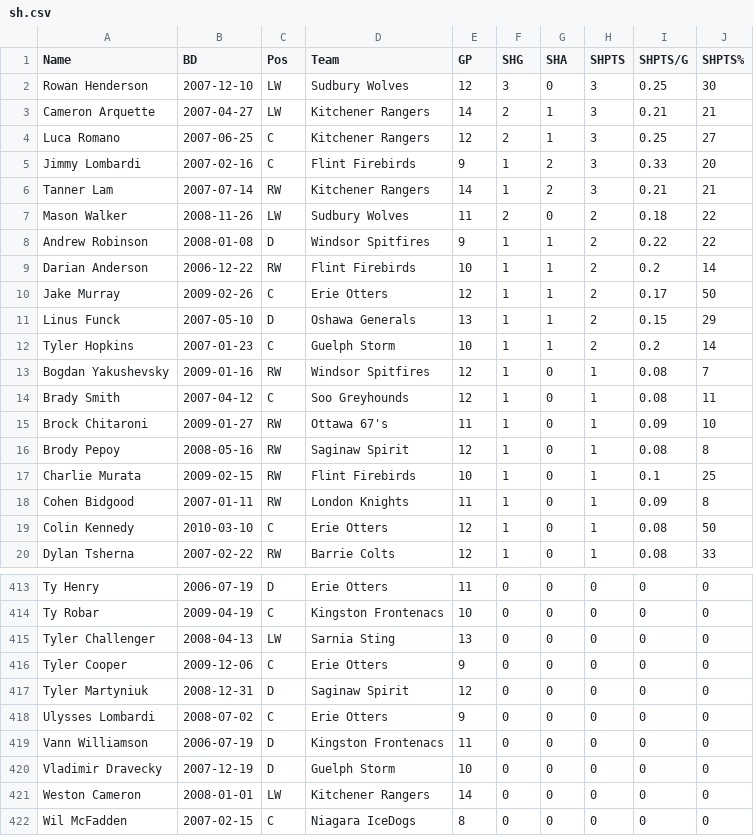
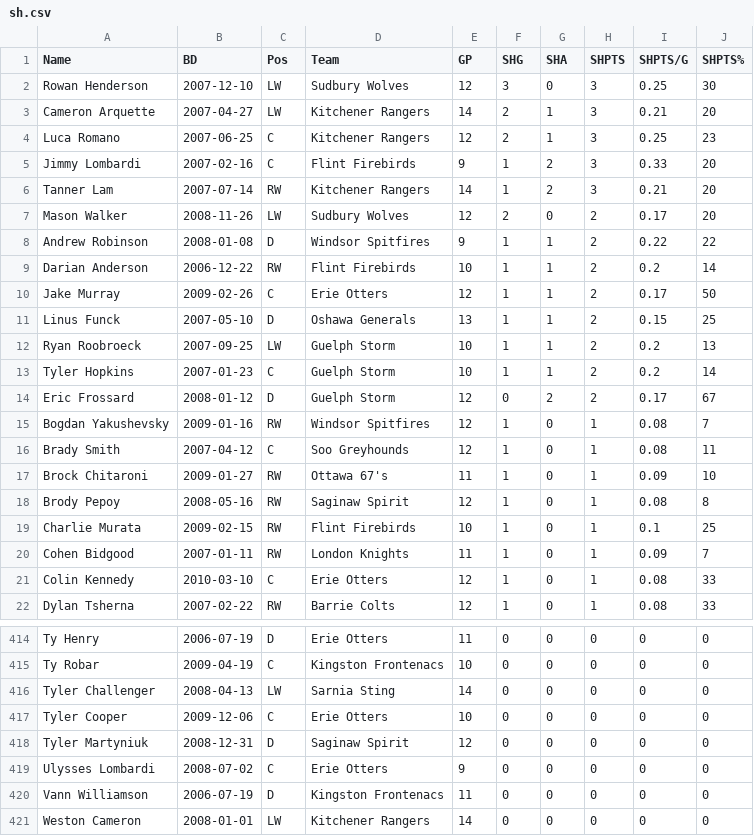
Before and after one commit to NoahCornish/OHLDataHub, a CSV file: data/current/sh.csv, drawn as a sheet; only a part is shown, gaps mark what is left out; the shorter side is filled out with more unchanged rows; the diff covers the shown part only.

```diff
--- a/data/current/sh.csv
+++ b/data/current/sh.csv
@@ -2,7 +2,7 @@
 "Rowan Henderson",2007-12-10,"LW","Sudbury Wolves",12,3,0,3,0.25,30
-"Cameron Arquette",2007-04-27,"LW","Kitchener Rangers",14,2,1,3,0.21,21
-"Luca Romano",2007-06-25,"C","Kitchener Rangers",12,2,1,3,0.25,27
+"Cameron Arquette",2007-04-27,"LW","Kitchener Rangers",14,2,1,3,0.21,20
+"Luca Romano",2007-06-25,"C","Kitchener Rangers",12,2,1,3,0.25,23
 "Jimmy Lombardi",2007-02-16,"C","Flint Firebirds",9,1,2,3,0.33,20
-"Tanner Lam",2007-07-14,"RW","Kitchener Rangers",14,1,2,3,0.21,21
-"Mason Walker",2008-11-26,"LW","Sudbury Wolves",11,2,0,2,0.18,22
+"Tanner Lam",2007-07-14,"RW","Kitchener Rangers",14,1,2,3,0.21,20
+"Mason Walker",2008-11-26,"LW","Sudbury Wolves",12,2,0,2,0.17,20
 "Andrew Robinson",2008-01-08,"D","Windsor Spitfires",9,1,1,2,0.22,22
@@ -10,4 +10,6 @@
 "Jake Murray",2009-02-26,"C","Erie Otters",12,1,1,2,0.17,50
-"Linus Funck",2007-05-10,"D","Oshawa Generals",13,1,1,2,0.15,29
+"Linus Funck",2007-05-10,"D","Oshawa Generals",13,1,1,2,0.15,25
+"Ryan Roobroeck",2007-09-25,"LW","Guelph Storm",10,1,1,2,0.2,13
 "Tyler Hopkins",2007-01-23,"C","Guelph Storm",10,1,1,2,0.2,14
+"Eric Frossard",2008-01-12,"D","Guelph Storm",12,0,2,2,0.17,67
 "Bogdan Yakushevsky",2009-01-16,"RW","Windsor Spitfires",12,1,0,1,0.08,7
@@ -17,4 +19,4 @@
 "Charlie Murata",2009-02-15,"RW","Flint Firebirds",10,1,0,1,0.1,25
-"Cohen Bidgood",2007-01-11,"RW","London Knights",11,1,0,1,0.09,8
-"Colin Kennedy",2010-03-10,"C","Erie Otters",12,1,0,1,0.08,50
+"Cohen Bidgood",2007-01-11,"RW","London Knights",11,1,0,1,0.09,7
+"Colin Kennedy",2010-03-10,"C","Erie Otters",12,1,0,1,0.08,33
 "Dylan Tsherna",2007-02-22,"RW","Barrie Colts",12,1,0,1,0.08,33
@@ -414,4 +415,4 @@
 "Ty Robar",2009-04-19,"C","Kingston Frontenacs",10,0,0,0,0,0
-"Tyler Challenger",2008-04-13,"LW","Sarnia Sting",13,0,0,0,0,0
-"Tyler Cooper",2009-12-06,"C","Erie Otters",9,0,0,0,0,0
+"Tyler Challenger",2008-04-13,"LW","Sarnia Sting",14,0,0,0,0,0
+"Tyler Cooper",2009-12-06,"C","Erie Otters",10,0,0,0,0,0
 "Tyler Martyniuk",2008-12-31,"D","Saginaw Spirit",12,0,0,0,0,0
@@ -419,3 +420,2 @@
 "Vann Williamson",2006-07-19,"D","Kingston Frontenacs",11,0,0,0,0,0
-"Vladimir Dravecky",2007-12-19,"D","Guelph Storm",10,0,0,0,0,0
 "Weston Cameron",2008-01-01,"LW","Kitchener Rangers",14,0,0,0,0,0
```
Also changed, not shown: 1 removed row and 90 edited cells elsewhere in this file, data/current/draft.csv, data/current/ev.csv, 5 other files.
